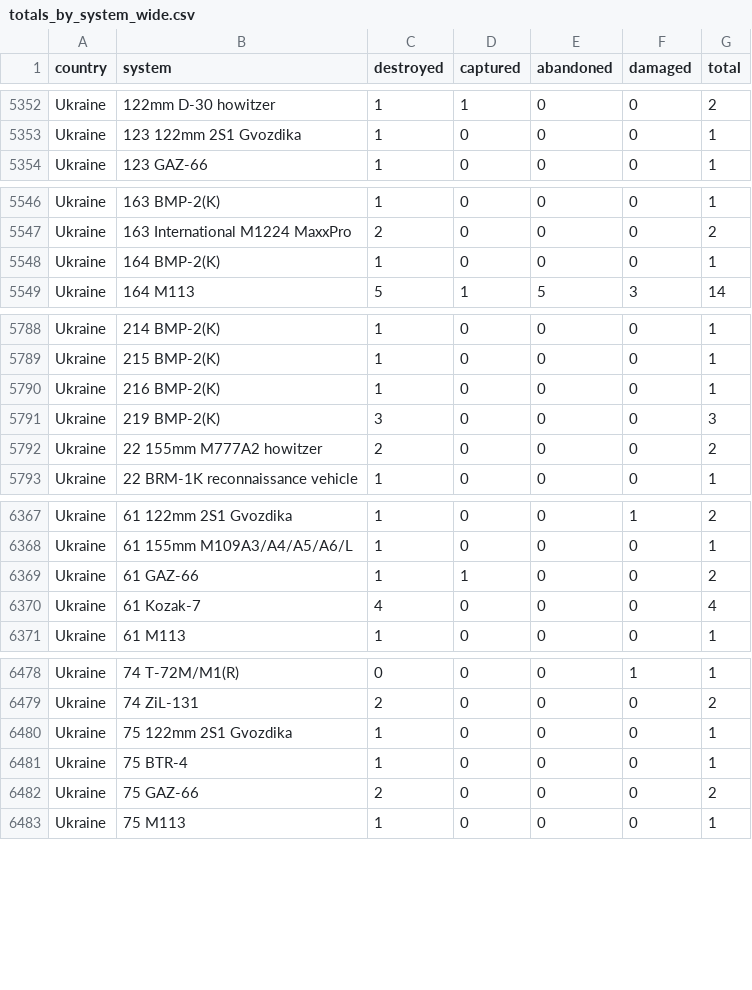
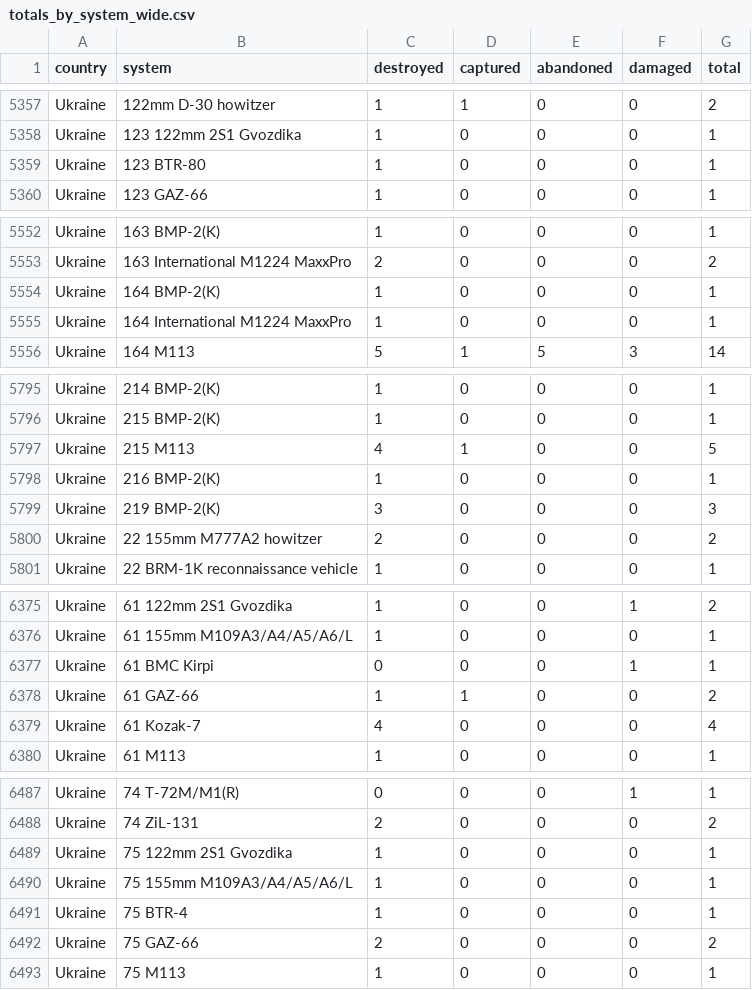
Before and after one commit to scarnecchia/oryx_data, a CSV file: totals_by_system_wide.csv, drawn as a sheet; only a part is shown, gaps mark what is left out; the diff covers the shown part only.

```diff
--- a/totals_by_system_wide.csv
+++ b/totals_by_system_wide.csv
@@ -5353,2 +5358,3 @@ Ukraine,122mm D-30 howitzer,1,1,0,0,2
 Ukraine,123 122mm 2S1 Gvozdika,1,0,0,0,1
+Ukraine,123 BTR-80,1,0,0,0,1
 Ukraine,123 GAZ-66,1,0,0,0,1
@@ -5548,2 +5554,3 @@ Ukraine,163 International M1224 MaxxPro,2,0,0,0,2
 Ukraine,164 BMP-2(K),1,0,0,0,1
+Ukraine,164 International M1224 MaxxPro,1,0,0,0,1
 Ukraine,164 M113,5,1,5,3,14
@@ -5789,2 +5796,3 @@ Ukraine,214 BMP-2(K),1,0,0,0,1
 Ukraine,215 BMP-2(K),1,0,0,0,1
+Ukraine,215 M113,4,1,0,0,5
 Ukraine,216 BMP-2(K),1,0,0,0,1
@@ -6368,2 +6376,3 @@ Ukraine,61 122mm 2S1 Gvozdika,1,0,0,1,2
 Ukraine,61 155mm M109A3/A4/A5/A6/L,1,0,0,0,1
+Ukraine,61 BMC Kirpi,0,0,0,1,1
 Ukraine,61 GAZ-66,1,1,0,0,2
@@ -6480,2 +6489,3 @@ Ukraine,74 ZiL-131,2,0,0,0,2
 Ukraine,75 122mm 2S1 Gvozdika,1,0,0,0,1
+Ukraine,75 155mm M109A3/A4/A5/A6/L,1,0,0,0,1
 Ukraine,75 BTR-4,1,0,0,0,1
```
Also changed, not shown: 5 added rows and 27 edited cells elsewhere in this file, daily_count.csv, event_abandoned.csv, 4 other files.
